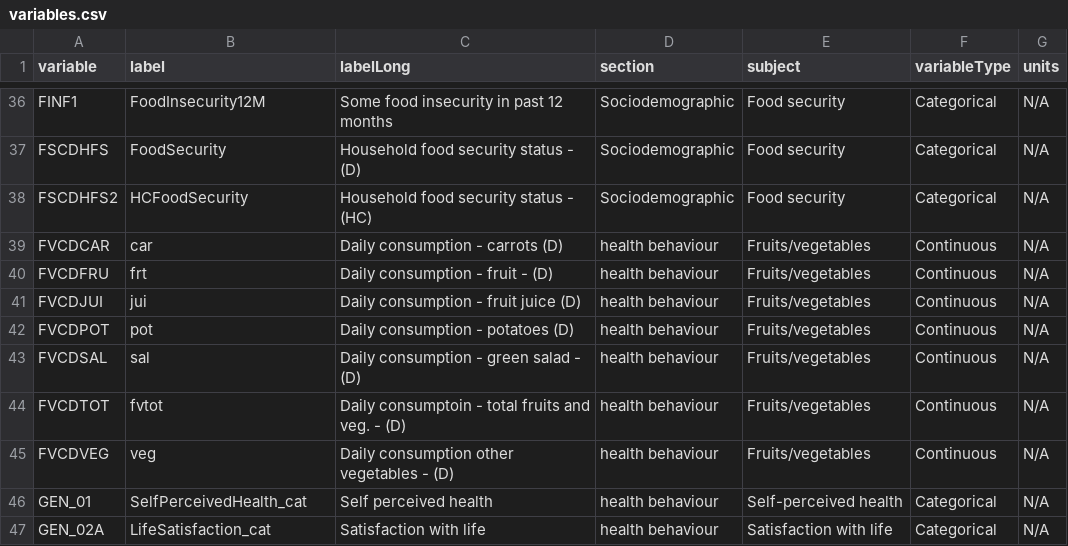
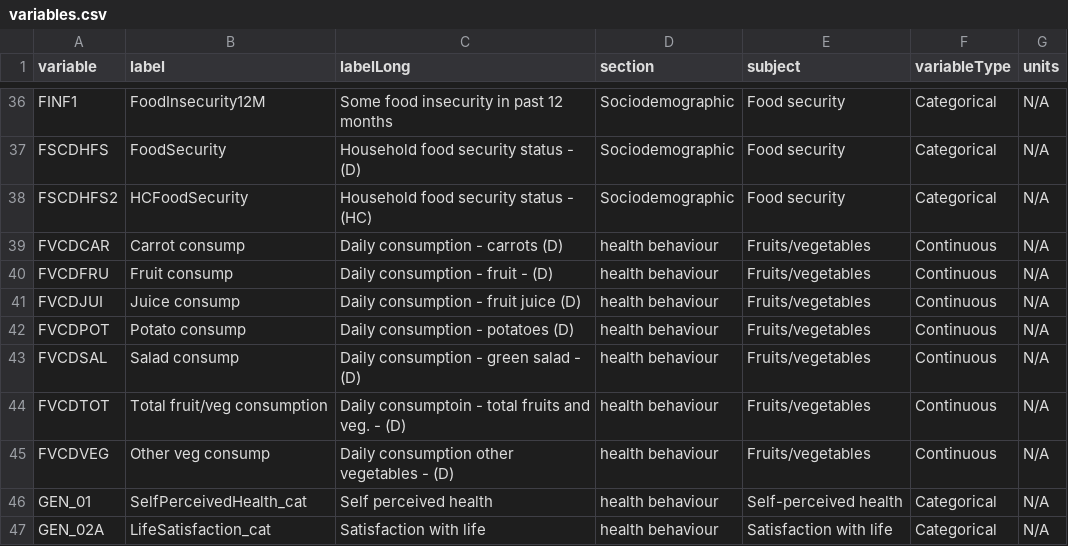
Before and after one commit to Big-Life-Lab/cchsflow, a CSV file: inst/extdata/variables.csv, drawn as a sheet; only a part is shown, gaps mark what is left out.

Commit message:
[Feature] update variable sheet

```diff
--- a/inst/extdata/variables.csv
+++ b/inst/extdata/variables.csv
@@ -38,9 +38,9 @@ FSCDHFS,FoodSecurity,Household food security status - (D),Sociodemographic,Food
 FSCDHFS2,HCFoodSecurity,Household food security status - (HC),Sociodemographic,Food security,Categorical,N/A
-FVCDCAR,car,Daily consumption - carrots (D),health behaviour,Fruits/vegetables,Continuous,N/A
-FVCDFRU,frt,Daily consumption - fruit - (D),health behaviour,Fruits/vegetables,Continuous,N/A
-FVCDJUI,jui,Daily consumption - fruit juice (D),health behaviour,Fruits/vegetables,Continuous,N/A
-FVCDPOT,pot,Daily consumption - potatoes (D),health behaviour,Fruits/vegetables,Continuous,N/A
-FVCDSAL,sal,Daily consumption - green salad - (D),health behaviour,Fruits/vegetables,Continuous,N/A
-FVCDTOT,fvtot,Daily consumptoin - total fruits and veg. - (D),health behaviour,Fruits/vegetables,Continuous,N/A
-FVCDVEG,veg,Daily consumption other vegetables - (D),health behaviour,Fruits/vegetables,Continuous,N/A
+FVCDCAR,Carrot consump,Daily consumption - carrots (D),health behaviour,Fruits/vegetables,Continuous,N/A
+FVCDFRU,Fruit consump,Daily consumption - fruit - (D),health behaviour,Fruits/vegetables,Continuous,N/A
+FVCDJUI,Juice consump,Daily consumption - fruit juice (D),health behaviour,Fruits/vegetables,Continuous,N/A
+FVCDPOT,Potato consump,Daily consumption - potatoes (D),health behaviour,Fruits/vegetables,Continuous,N/A
+FVCDSAL,Salad consump,Daily consumption - green salad - (D),health behaviour,Fruits/vegetables,Continuous,N/A
+FVCDTOT,Total fruit/veg consumption,Daily consumptoin - total fruits and veg. - (D),health behaviour,Fruits/vegetables,Continuous,N/A
+FVCDVEG,Other veg consump,Daily consumption other vegetables - (D),health behaviour,Fruits/vegetables,Continuous,N/A
 GEN_01,SelfPerceivedHealth_cat,Self perceived health,health behaviour,Self-perceived health,Categorical,N/A
```
